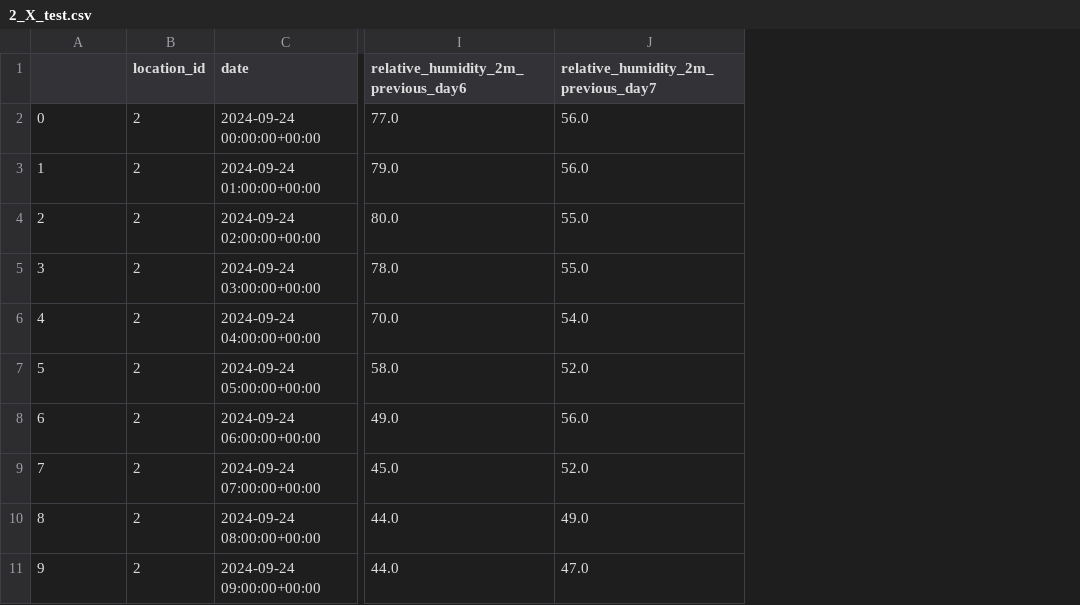
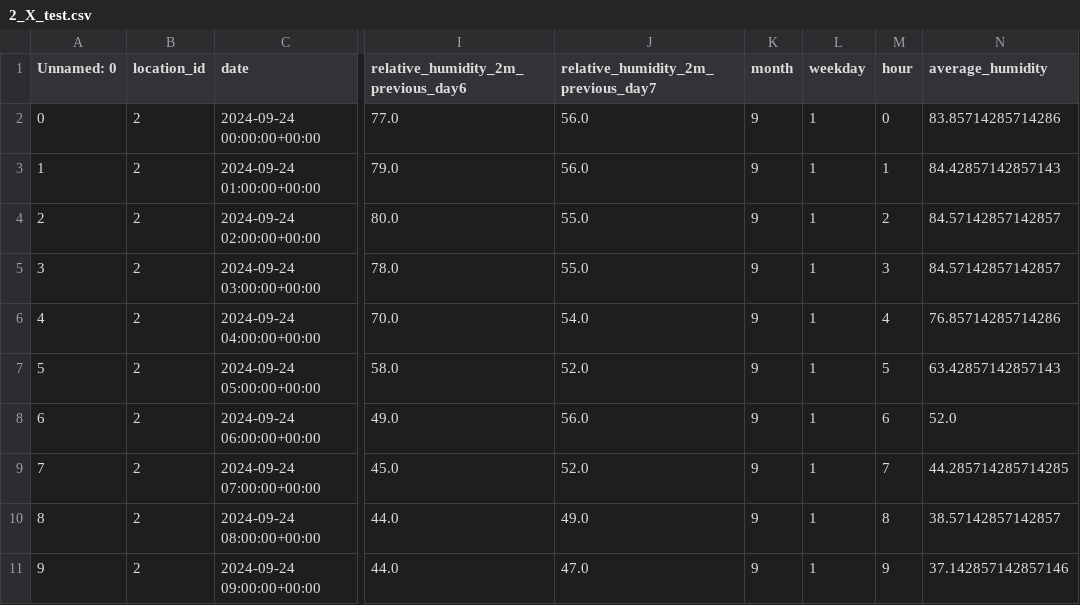
Before and after one commit to aandraioana/weather-prediction, a CSV file: 2 - Clean Urban Air/2_X_test.csv, drawn as a sheet; only a part is shown, gaps mark what is left out; the diff names each change by its address in the sheet, - before the commit and + after, or states it on an @@ line.

```diff
--- a/2 - Clean Urban Air/2_X_test.csv
+++ b/2 - Clean Urban Air/2_X_test.csv
+column K (month), rows 2-11: all 9
+column L (weekday), rows 2-11: all 1
+column M (hour), rows 2-11: 0 | 1 | 2 | 3 | 4 | 5 | 6 | 7 | 8 | 9
+column N (average_humidity), rows 2-11: 83.85714285714286 | 84.42857142857143 | 84.57142857142857 | 84.57142857142857 | 76.85714285714286 | 63.42857142857143 | 52.0 | 44.285714285714285 | 38.57142857142857 | 37.142857142857146
-A1: (empty)
+A1: Unnamed: 0
```
Also changed, not shown: 1 - Savanna Preserve/1_X_test.csv, 3 - Resilient Fields/3_X_test.csv, 4 other files.
